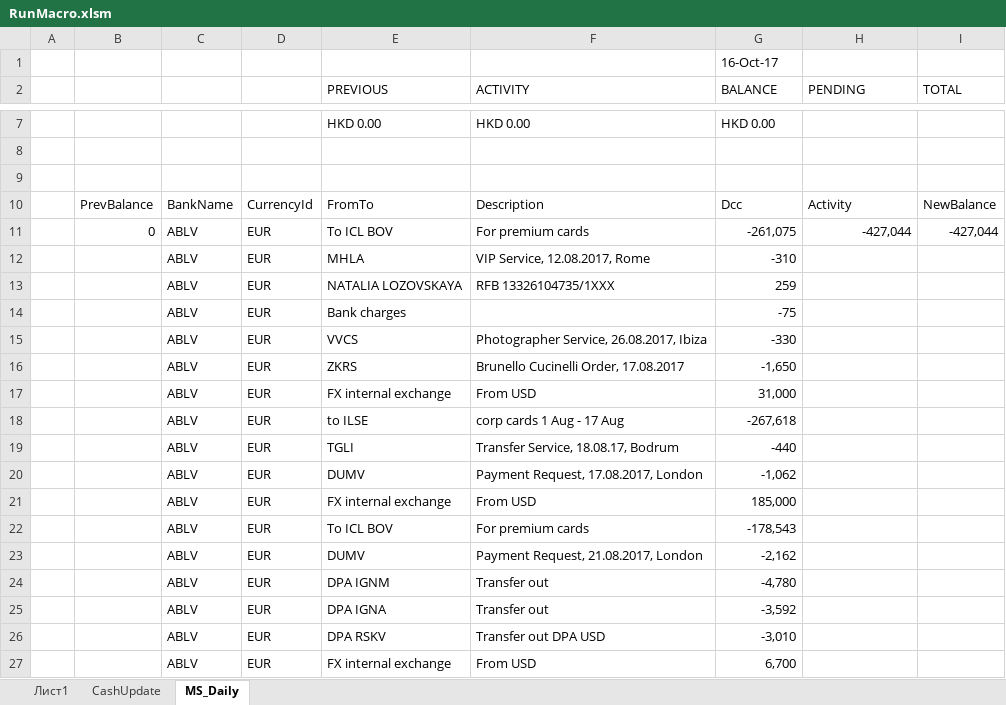
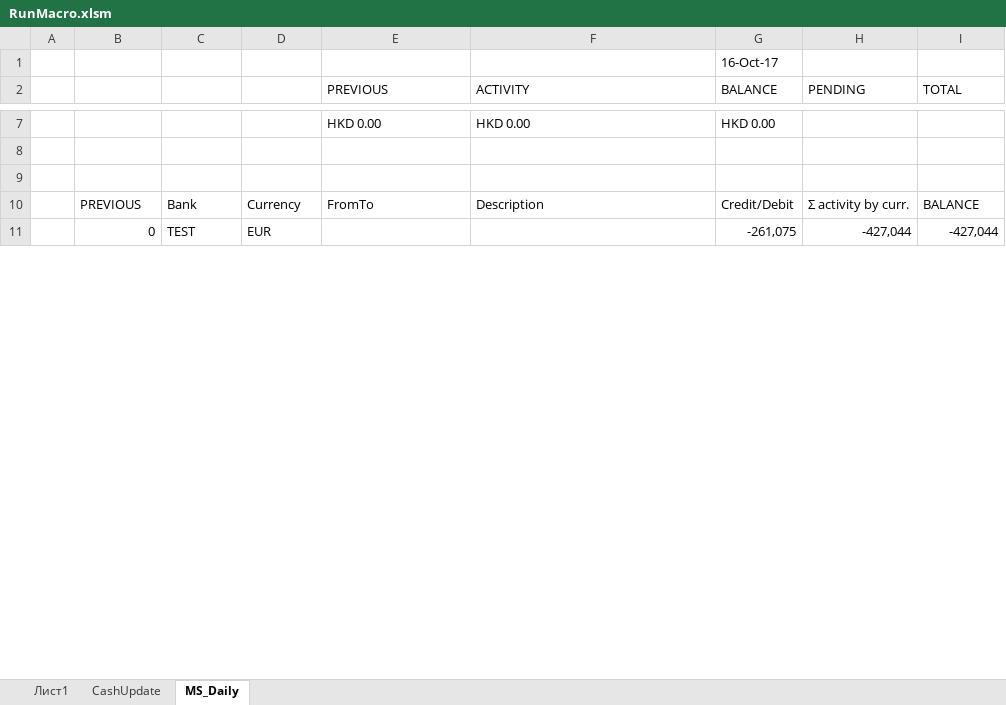
Before and after one commit to try1975/Comlog, an Excel workbook: ComLog.WinForms/Macro/RunMacro.xlsm, sheet MS_Daily, drawn as a sheet; only a part is shown, gaps mark what is left out; values as stored, in another font and other column widths than the file's, no cell formats; conditional formats and table styles not drawn; removed rows and columns are numbered as before the commit, all else as after; the diff covers the shown part only; the diff names each change by its address in the sheet, - before the commit and + after, or states it on an @@ line.

Commit message:
fix daily report

```diff
--- a/ComLog.WinForms/Macro/RunMacro.xlsm (sheet MS_Daily)
+++ b/ComLog.WinForms/Macro/RunMacro.xlsm (sheet MS_Daily)
-row 10:  | PrevBalance | BankName | CurrencyId | FromTo | Description | Dcc | Activity | NewBalance
+row 10:  | PREVIOUS | Bank | Currency | FromTo | Description | Credit/Debit | Σ activity by curr. | BALANCE
-C11: ABLV
+C11: TEST
-E11 (PREVIOUS): To ICL BOV
+E11 (PREVIOUS): (empty)
-F11 (ACTIVITY): For premium cards
+F11 (ACTIVITY): (empty)
-row 12:  |  | ABLV | EUR | MHLA | VIP Service, 12.08.2017, Rome | -310
-row 13:  |  | ABLV | EUR | NATALIA LOZOVSKAYA | RFB 13326104735/1XXX | 259
-row 14:  |  | ABLV | EUR | Bank charges |  | -75
-row 15:  |  | ABLV | EUR | VVCS | Photographer Service, 26.08.2017, Ibiza | -330
-row 16:  |  | ABLV | EUR | ZKRS | Brunello Cucinelli Order, 17.08.2017 | -1,650
-row 17:  |  | ABLV | EUR | FX internal exchange | From USD | 31,000
-row 18:  |  | ABLV | EUR | to ILSE | corp cards 1 Aug - 17 Aug | -267,618
-row 19:  |  | ABLV | EUR | TGLI | Transfer Service, 18.08.17, Bodrum | -440
-row 20:  |  | ABLV | EUR | DUMV | Payment Request, 17.08.2017, London | -1,062
-row 21:  |  | ABLV | EUR | FX internal exchange | From USD | 185,000
-row 22:  |  | ABLV | EUR | To ICL BOV | For premium cards | -178,543
-row 23:  |  | ABLV | EUR | DUMV | Payment Request, 21.08.2017, London | -2,162
-row 24:  |  | ABLV | EUR | DPA IGNM | Transfer out | -4,780
-row 25:  |  | ABLV | EUR | DPA IGNA | Transfer out | -3,592
-row 26:  |  | ABLV | EUR | DPA RSKV | Transfer out DPA USD | -3,010
-row 27:  |  | ABLV | EUR | FX internal exchange | From USD | 6,700
```
Also changed, not shown: 38 removed rows and 12 edited cells elsewhere in this sheet, sheet CashUpdate, cell formats, charts or pictures, 24 other files.
